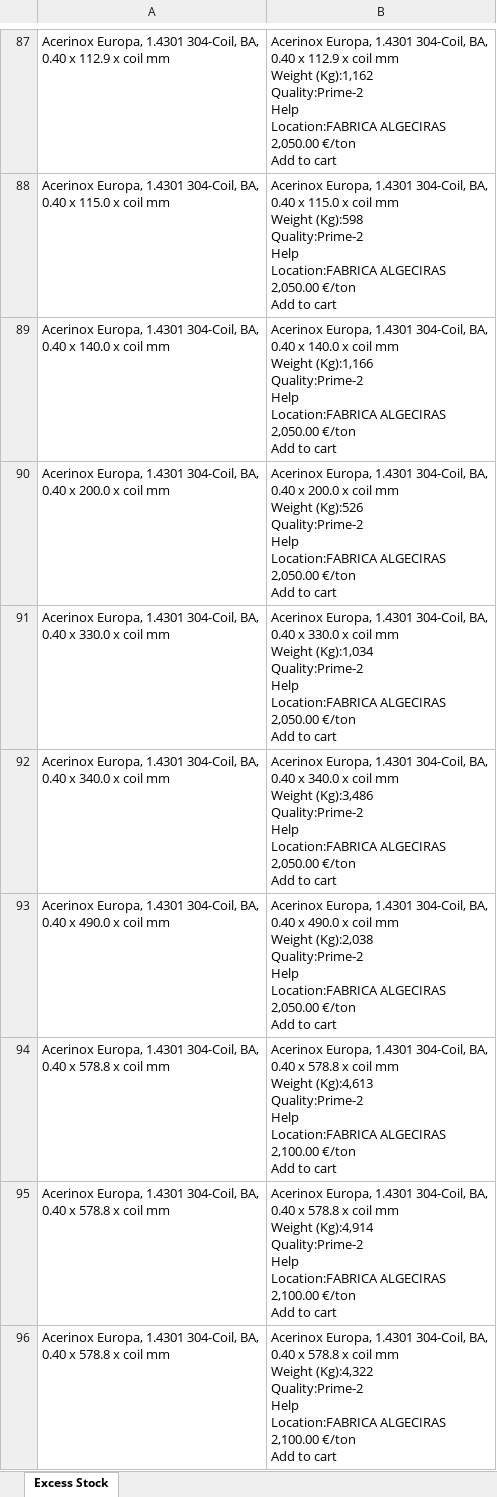
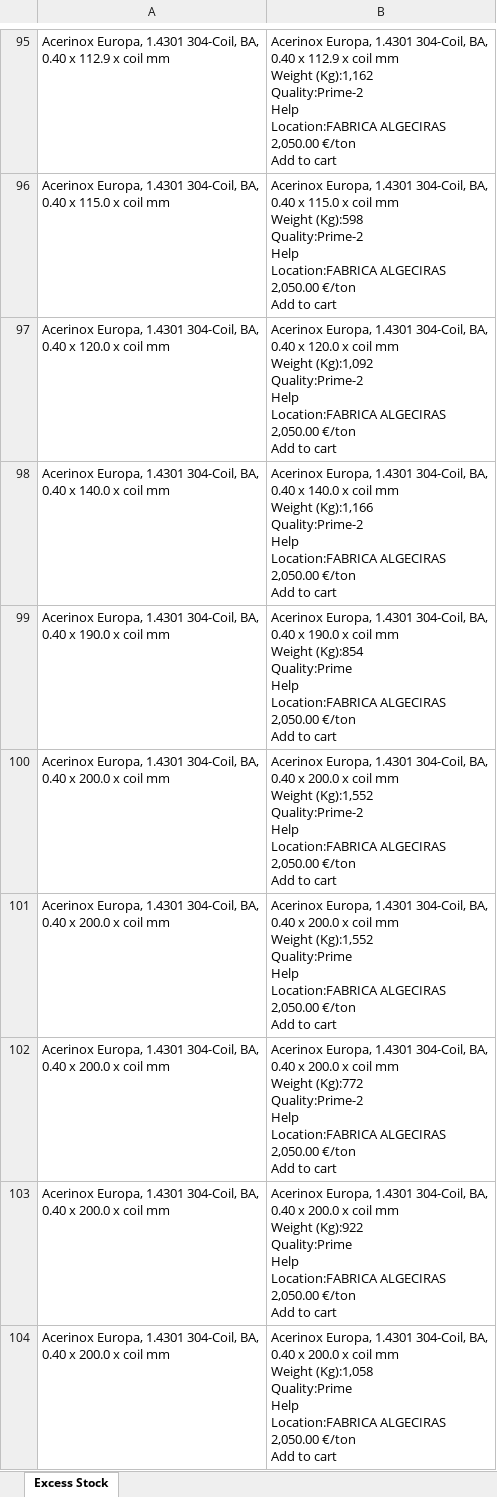
Before and after one commit to Mokax1/inv-scraper, an Excel workbook: scraped_data.xlsx, sheet Excess Stock, drawn as a sheet; only a part is shown, gaps mark what is left out; the shorter side is filled out with more unchanged rows; values as stored, in another font and other column widths than the file's, no borders; ↵ is a line break in a cell; the diff covers the shown part only; the diff names each change by its address in the sheet, - before the commit and + after, or states it on an @@ line.

```diff
--- a/scraped_data.xlsx (sheet Excess Stock)
+++ b/scraped_data.xlsx (sheet Excess Stock)
+row 97: Acerinox Europa, 1.4301 304-Coil, BA, ↵ 0.40 x 120.0 x coil mm | Acerinox Europa, 1.4301 304-Coil, BA, ↵ 0.40 x 120.0 x coil mm ↵ Weight (Kg):1,092 ↵ Quality:Prime-2 ↵ Help ↵ Location:FABRICA ALGECIRAS ↵ 2,050.00 €/ton ↵ Add to cart
+row 99: Acerinox Europa, 1.4301 304-Coil, BA, ↵ 0.40 x 190.0 x coil mm | Acerinox Europa, 1.4301 304-Coil, BA, ↵ 0.40 x 190.0 x coil mm ↵ Weight (Kg):854 ↵ Quality:Prime ↵ Help ↵ Location:FABRICA ALGECIRAS ↵ 2,050.00 €/ton ↵ Add to cart
+row 100: Acerinox Europa, 1.4301 304-Coil, BA, ↵ 0.40 x 200.0 x coil mm | Acerinox Europa, 1.4301 304-Coil, BA, ↵ 0.40 x 200.0 x coil mm ↵ Weight (Kg):1,552 ↵ Quality:Prime-2 ↵ Help ↵ Location:FABRICA ALGECIRAS ↵ 2,050.00 €/ton ↵ Add to cart
+row 101: Acerinox Europa, 1.4301 304-Coil, BA, ↵ 0.40 x 200.0 x coil mm | Acerinox Europa, 1.4301 304-Coil, BA, ↵ 0.40 x 200.0 x coil mm ↵ Weight (Kg):1,552 ↵ Quality:Prime ↵ Help ↵ Location:FABRICA ALGECIRAS ↵ 2,050.00 €/ton ↵ Add to cart
+row 102: Acerinox Europa, 1.4301 304-Coil, BA, ↵ 0.40 x 200.0 x coil mm | Acerinox Europa, 1.4301 304-Coil, BA, ↵ 0.40 x 200.0 x coil mm ↵ Weight (Kg):772 ↵ Quality:Prime-2 ↵ Help ↵ Location:FABRICA ALGECIRAS ↵ 2,050.00 €/ton ↵ Add to cart
+row 103: Acerinox Europa, 1.4301 304-Coil, BA, ↵ 0.40 x 200.0 x coil mm | Acerinox Europa, 1.4301 304-Coil, BA, ↵ 0.40 x 200.0 x coil mm ↵ Weight (Kg):922 ↵ Quality:Prime ↵ Help ↵ Location:FABRICA ALGECIRAS ↵ 2,050.00 €/ton ↵ Add to cart
+row 104: Acerinox Europa, 1.4301 304-Coil, BA, ↵ 0.40 x 200.0 x coil mm | Acerinox Europa, 1.4301 304-Coil, BA, ↵ 0.40 x 200.0 x coil mm ↵ Weight (Kg):1,058 ↵ Quality:Prime ↵ Help ↵ Location:FABRICA ALGECIRAS ↵ 2,050.00 €/ton ↵ Add to cart
```
Also changed, not shown: 139 added rows, 60 removed rows, 24 moved rows and 18 edited cells elsewhere in this sheet, arvedi_data.xlsx.
